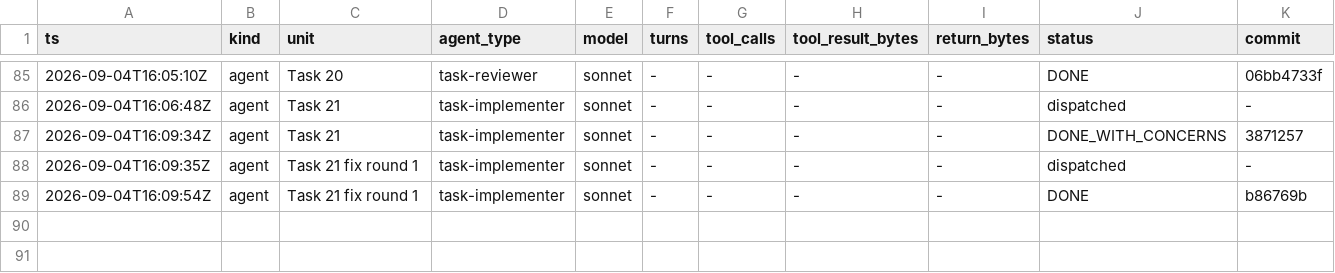
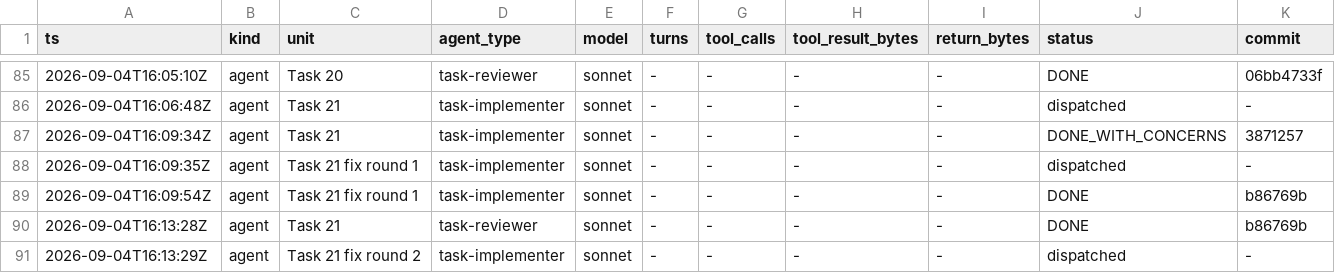
Before and after one commit to Chronicle20/atlas, a TSV file: docs/tasks/task-301-rest-handler-scaffold-alias/agent-ledger.tsv, drawn as a sheet; only a part is shown, gaps mark what is left out; rows hold the shown columns only; the diff names each change by its address in the sheet, - before the commit and + after, or states it on an @@ line.

Commit message:
docs(task-301): record task 21 review artifact

```diff
--- a/docs/tasks/task-301-rest-handler-scaffold-alias/agent-ledger.tsv
+++ b/docs/tasks/task-301-rest-handler-scaffold-alias/agent-ledger.tsv
+row 90: 2026-09-04T16:13:28Z | agent | Task 21 | task-reviewer | sonnet | - | - | - | - | DONE | b86769b
+row 91: 2026-09-04T16:13:29Z | agent | Task 21 fix round 2 | task-implementer | sonnet | - | - | - | - | dispatched | -
```
Also changed, not shown: 1 other file.
